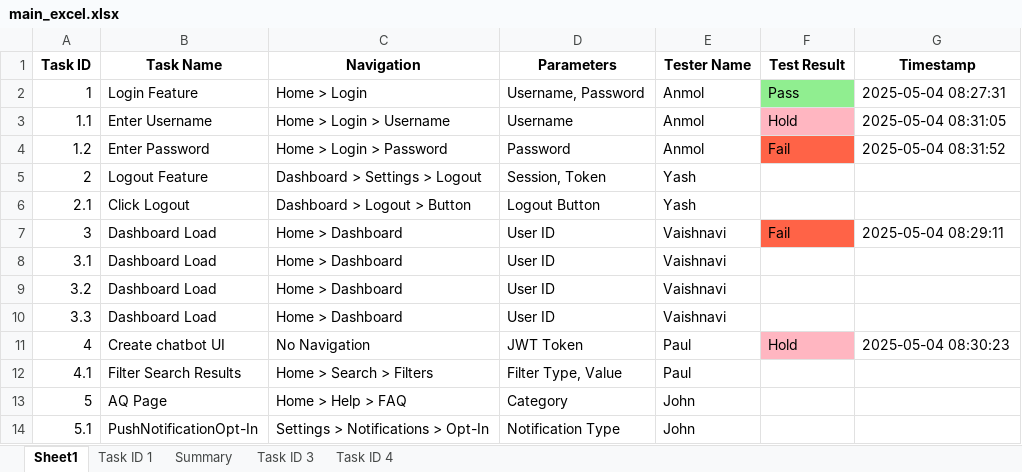
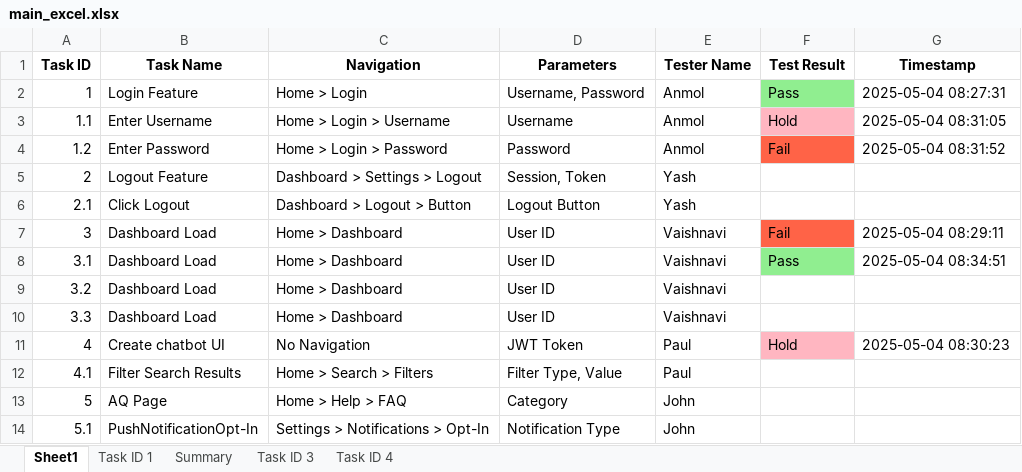
Before and after one commit to AIAppTesting/MyApp, an Excel workbook: main_excel.xlsx, sheet Sheet1, drawn as a sheet; values as stored, in another font and other column widths than the file's, no borders; the diff names each change by its address in the sheet, - before the commit and + after, or states it on an @@ line.

```diff
--- a/main_excel.xlsx (sheet Sheet1)
+++ b/main_excel.xlsx (sheet Sheet1)
-F8 (Test Result): (empty)
+F8 (Test Result): Pass
-F8 fill: none
+F8 fill: #90EE90
-G8 (Timestamp): (empty)
+G8 (Timestamp): 2025-05-04 08:34:51
```
Also changed, not shown: sheet Task ID 3, sheet Summary, charts or pictures.
